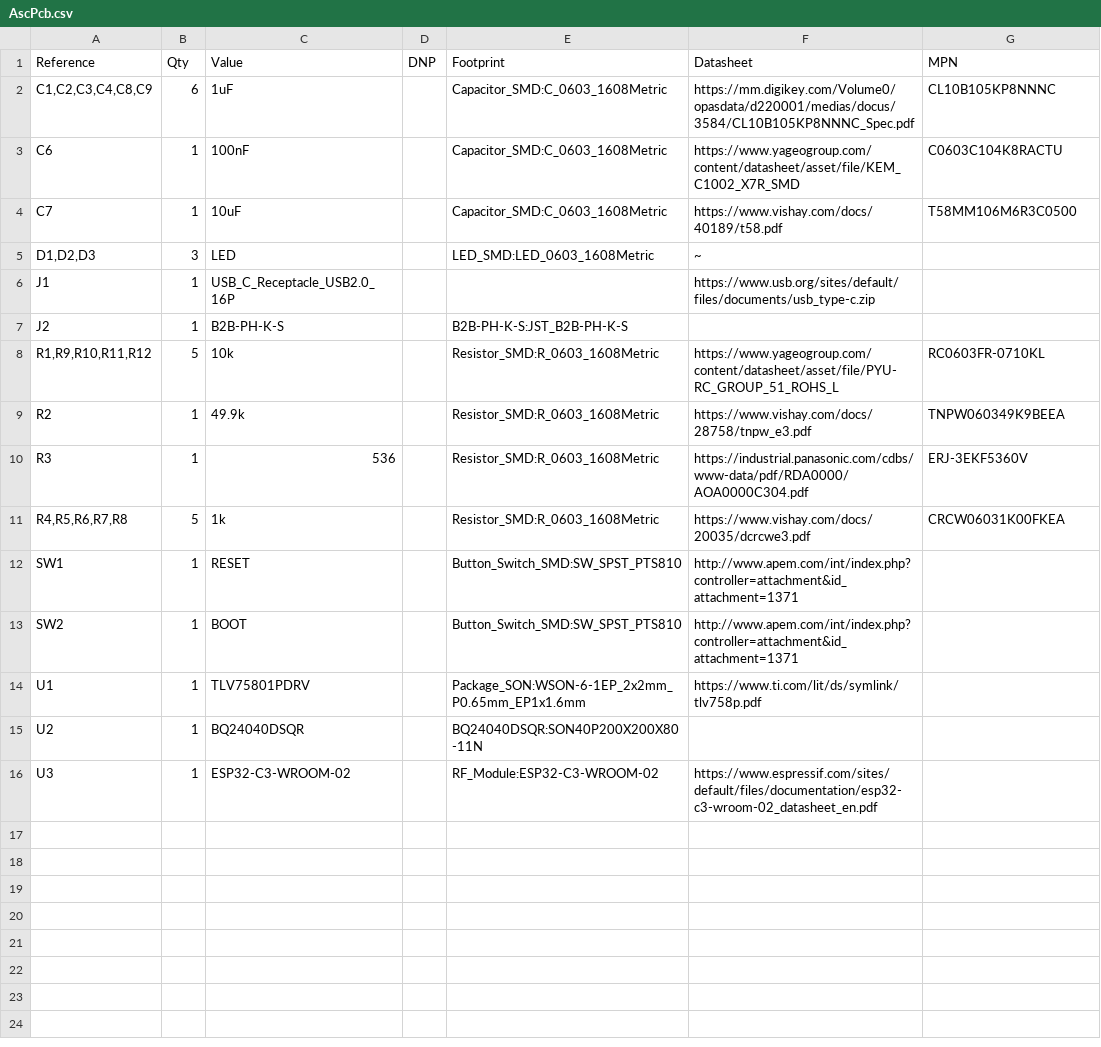
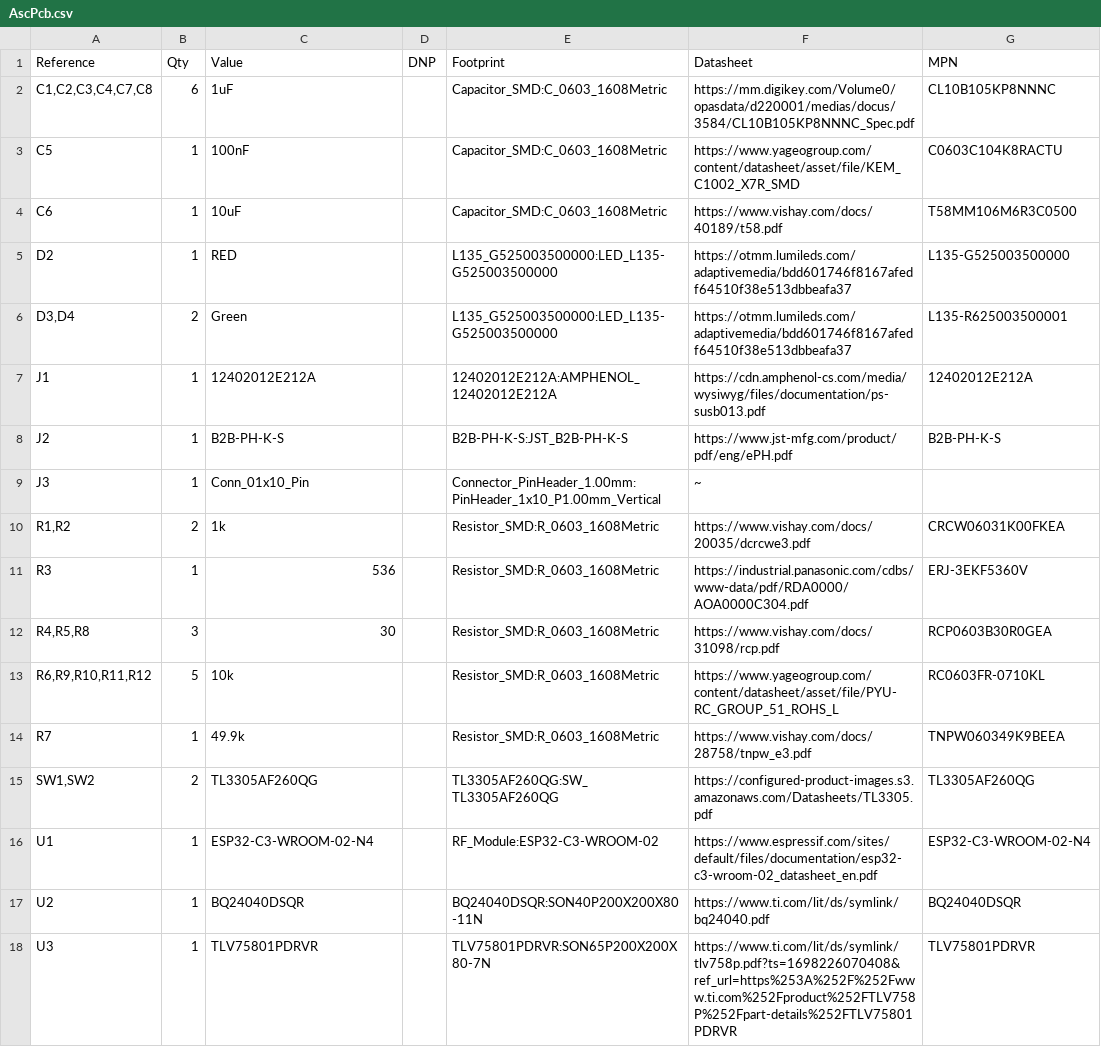
Before and after one commit to AndreasMuehlmann/ascpcb, a CSV file: AscPcb.csv, drawn as a sheet.

```diff
--- a/AscPcb.csv
+++ b/AscPcb.csv
@@ -1,16 +1,18 @@
 "Reference","Qty","Value","DNP","Footprint","Datasheet","MPN"
-"C1,C2,C3,C4,C8,C9","6","1uF","","Capacitor_SMD:C_0603_1608Metric","https://mm.digikey.com/Volume0/opasdata/d220001/medias/docus/3584/CL10B105KP8NNNC_Spec.pdf","CL10B105KP8NNNC"
-"C6","1","100nF","","Capacitor_SMD:C_0603_1608Metric","https://www.yageogroup.com/content/datasheet/asset/file/KEM_C1002_X7R_SMD","C0603C104K8RACTU"
-"C7","1","10uF","","Capacitor_SMD:C_0603_1608Metric","https://www.vishay.com/docs/40189/t58.pdf","T58MM106M6R3C0500"
-"D1,D2,D3","3","LED","","LED_SMD:LED_0603_1608Metric","~",""
-"J1","1","USB_C_Receptacle_USB2.0_16P","","","https://www.usb.org/sites/default/files/documents/usb_type-c.zip",""
-"J2","1","B2B-PH-K-S","","B2B-PH-K-S:JST_B2B-PH-K-S","",""
-"R1,R9,R10,R11,R12","5","10k","","Resistor_SMD:R_0603_1608Metric","https://www.yageogroup.com/content/datasheet/asset/file/PYU-RC_GROUP_51_ROHS_L","RC0603FR-0710KL"
-"R2","1","49.9k","","Resistor_SMD:R_0603_1608Metric","https://www.vishay.com/docs/28758/tnpw_e3.pdf","TNPW060349K9BEEA"
+"C1,C2,C3,C4,C7,C8","6","1uF","","Capacitor_SMD:C_0603_1608Metric","https://mm.digikey.com/Volume0/opasdata/d220001/medias/docus/3584/CL10B105KP8NNNC_Spec.pdf","CL10B105KP8NNNC"
+"C5","1","100nF","","Capacitor_SMD:C_0603_1608Metric","https://www.yageogroup.com/content/datasheet/asset/file/KEM_C1002_X7R_SMD","C0603C104K8RACTU"
+"C6","1","10uF","","Capacitor_SMD:C_0603_1608Metric","https://www.vishay.com/docs/40189/t58.pdf","T58MM106M6R3C0500"
+"D2","1","RED","","L135_G525003500000:LED_L135-G525003500000","https://otmm.lumileds.com/adaptivemedia/bdd601746f8167afedf64510f38e513dbbeafa37","L135-G525003500000 "
+"D3,D4","2","Green","","L135_G525003500000:LED_L135-G525003500000","https://otmm.lumileds.com/adaptivemedia/bdd601746f8167afedf64510f38e513dbbeafa37","L135-R625003500001"
+"J1","1","12402012E212A","","12402012E212A:AMPHENOL_12402012E212A","https://cdn.amphenol-cs.com/media/wysiwyg/files/documentation/ps-susb013.pdf","12402012E212A"
+"J2","1","B2B-PH-K-S","","B2B-PH-K-S:JST_B2B-PH-K-S","https://www.jst-mfg.com/product/pdf/eng/ePH.pdf","B2B-PH-K-S"
+"J3","1","Conn_01x10_Pin","","Connector_PinHeader_1.00mm:PinHeader_1x10_P1.00mm_Vertical","~",""
+"R1,R2","2","1k","","Resistor_SMD:R_0603_1608Metric","https://www.vishay.com/docs/20035/dcrcwe3.pdf","CRCW06031K00FKEA"
 "R3","1","536","","Resistor_SMD:R_0603_1608Metric","https://industrial.panasonic.com/cdbs/www-data/pdf/RDA0000/AOA0000C304.pdf","ERJ-3EKF5360V"
-"R4,R5,R6,R7,R8","5","1k","","Resistor_SMD:R_0603_1608Metric","https://www.vishay.com/docs/20035/dcrcwe3.pdf","CRCW06031K00FKEA"
-"SW1","1","RESET","","Button_Switch_SMD:SW_SPST_PTS810","http://www.apem.com/int/index.php?controller=attachment&id_attachment=1371",""
-"SW2","1","BOOT","","Button_Switch_SMD:SW_SPST_PTS810","http://www.apem.com/int/index.php?controller=attachment&id_attachment=1371",""
-"U1","1","TLV75801PDRV","","Package_SON:WSON-6-1EP_2x2mm_P0.65mm_EP1x1.6mm","https://www.ti.com/lit/ds/symlink/tlv758p.pdf",""
-"U2","1","BQ24040DSQR","","BQ24040DSQR:SON40P200X200X80-11N","",""
-"U3","1","ESP32-C3-WROOM-02","","RF_Module:ESP32-C3-WROOM-02","https://www.espressif.com/sites/default/files/documentation/esp32-c3-wroom-02_datasheet_en.pdf",""
+"R4,R5,R8","3","30","","Resistor_SMD:R_0603_1608Metric","https://www.vishay.com/docs/31098/rcp.pdf","RCP0603B30R0GEA"
+"R6,R9,R10,R11,R12","5","10k","","Resistor_SMD:R_0603_1608Metric","https://www.yageogroup.com/content/datasheet/asset/file/PYU-RC_GROUP_51_ROHS_L","RC0603FR-0710KL"
+"R7","1","49.9k","","Resistor_SMD:R_0603_1608Metric","https://www.vishay.com/docs/28758/tnpw_e3.pdf","TNPW060349K9BEEA"
+"SW1,SW2","2","TL3305AF260QG","","TL3305AF260QG:SW_TL3305AF260QG","https://configured-product-images.s3.amazonaws.com/Datasheets/TL3305.pdf","TL3305AF260QG"
+"U1","1","ESP32-C3-WROOM-02-N4","","RF_Module:ESP32-C3-WROOM-02","https://www.espressif.com/sites/default/files/documentation/esp32-c3-wroom-02_datasheet_en.pdf","ESP32-C3-WROOM-02-N4"
+"U2","1","BQ24040DSQR","","BQ24040DSQR:SON40P200X200X80-11N","https://www.ti.com/lit/ds/symlink/bq24040.pdf","BQ24040DSQR"
+"U3","1","TLV75801PDRVR","","TLV75801PDRVR:SON65P200X200X80-7N","https://www.ti.com/lit/ds/symlink/tlv758p.pdf?ts=1698226070408&ref_url=https%253A%252F%252Fwww.ti.com%252Fproduct%252FTLV758P%252Fpart-details%252FTLV75801PDRVR","TLV75801PDRVR"
```
Also changed, not shown: 14 other files.
